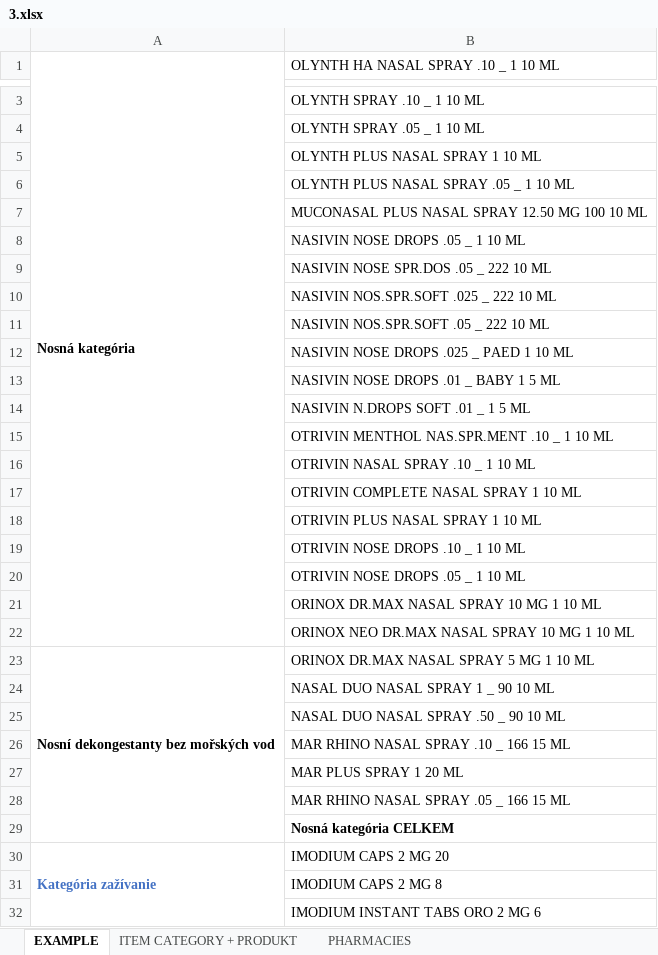
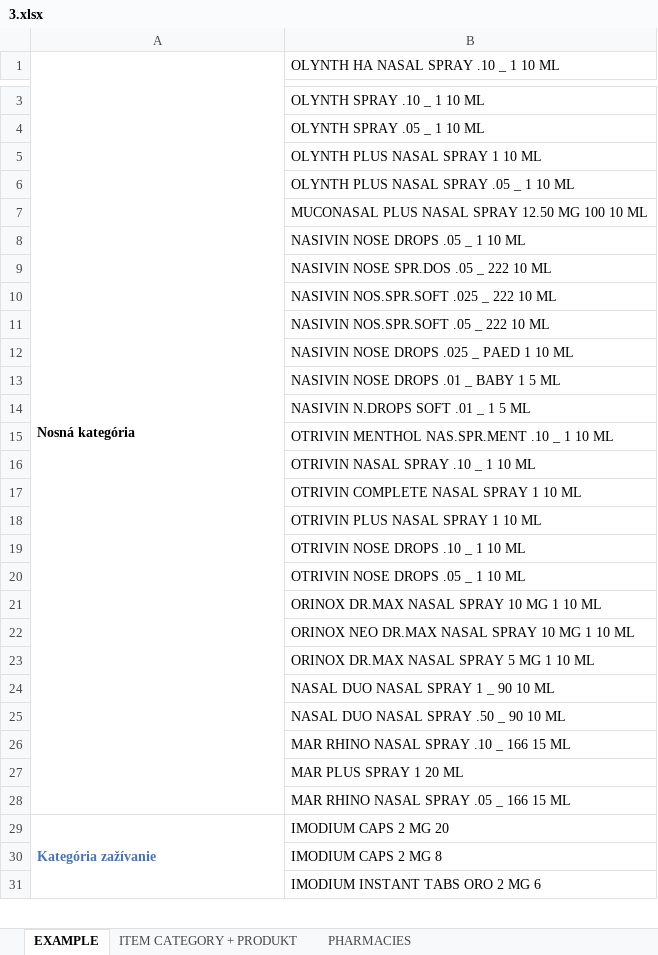
Before and after one commit to VladyslavHr/PHP-lessons, an Excel workbook: laravel-quiz/resources/excel1/3.xlsx, sheet EXAMPLE, drawn as a sheet; only a part is shown, gaps mark what is left out; values as stored, in another font and other column widths than the file's, no borders; the diff names each change by its address in the sheet, - before the commit and + after, or states it on an @@ line.

Commit message:
quiz-up

```diff
--- a/laravel-quiz/resources/excel1/3.xlsx (sheet EXAMPLE)
+++ b/laravel-quiz/resources/excel1/3.xlsx (sheet EXAMPLE)
-A1:A22 merged
+A1:A28 merged
-A23 (Nosná kategória): Nosní dekongestanty bez mořských vod
+A23 (Nosná kategória): (empty)
-A23:A29 merged
-row 29:  | Nosná kategória CELKEM
```
Also changed, not shown: laravel-quiz/public/excel/cat.xlsx, laravel-quiz/resources/excel1/1.xlsx, 23 other files.
